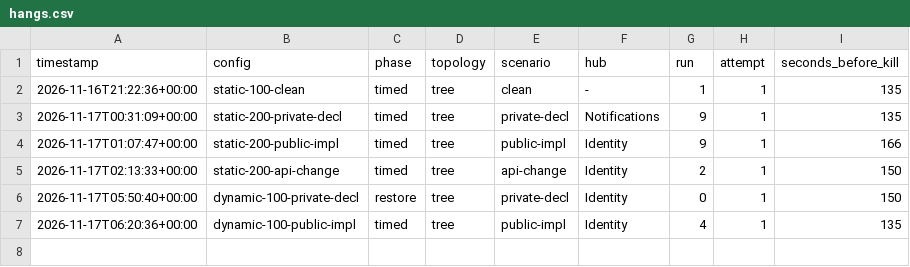
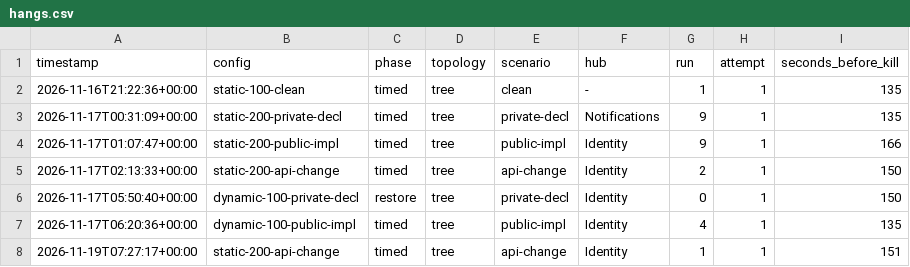
Before and after one commit to karthikbedre/ios-modularization-benchmark, a CSV file: results/2026-11-macmini/hangs.csv, drawn as a sheet.

Commit message:
Set aside the blocks timed after a cold restore
The static 200-feature block (first run and the 2026-11-18 rerun) and the
dynamic 100-feature block each had cells timed after the old recovery
deleted derived data. They move to excluded-stall-recovery with a README
listing the affected cells, and both blocks are rerun with the fixed
recovery. Resume markers in subfolders stay untracked.

```diff
--- a/results/2026-11-macmini/hangs.csv
+++ b/results/2026-11-macmini/hangs.csv
@@ -7 +7,2 @@ timestamp,config,phase,topology,scenario,hub,run,attempt,seconds_before_kill
 2026-11-17T06:20:36+00:00,dynamic-100-public-impl,timed,tree,public-impl,Identity,4,1,135
+2026-11-19T07:27:17+00:00,static-200-api-change,timed,tree,api-change,Identity,1,1,151
```
Also changed, not shown: 50 other files.
